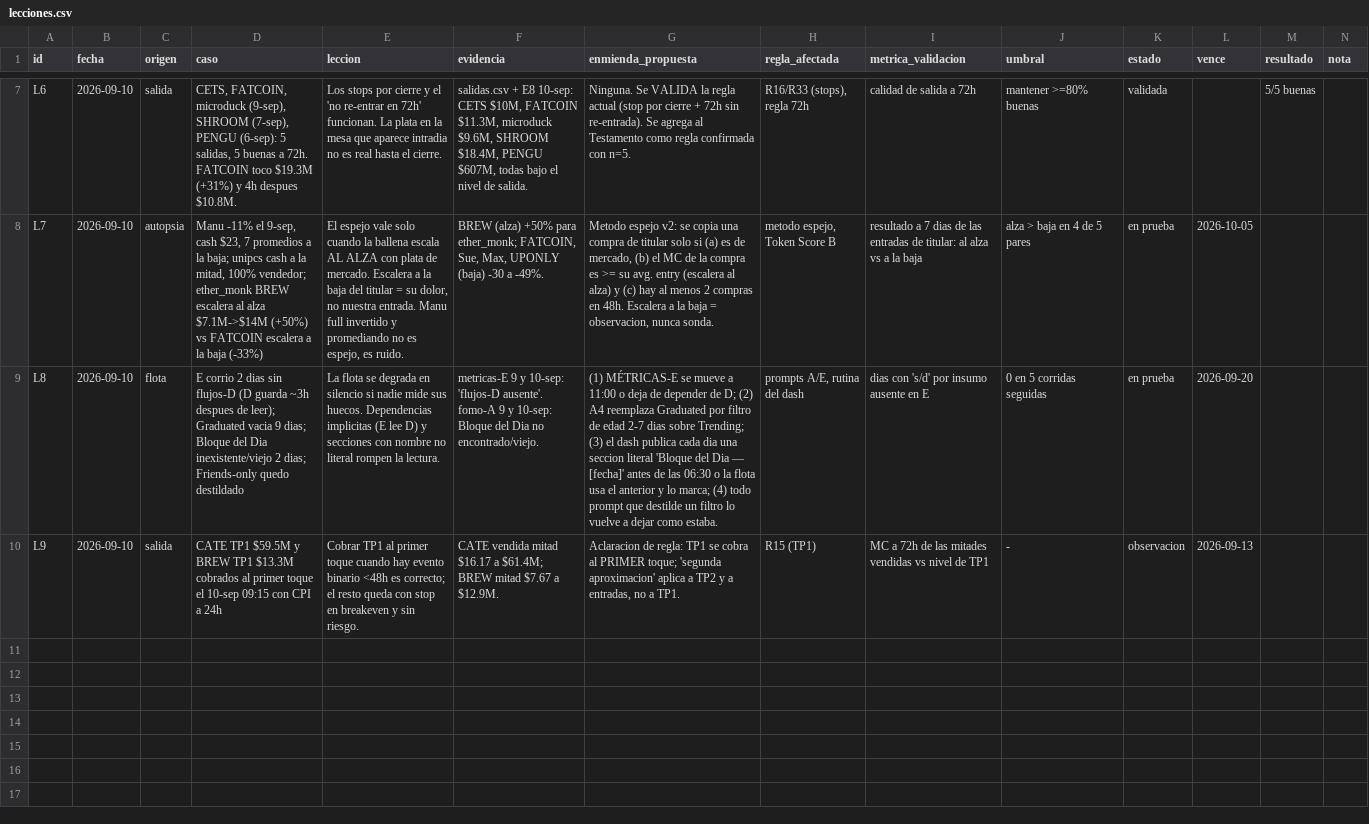
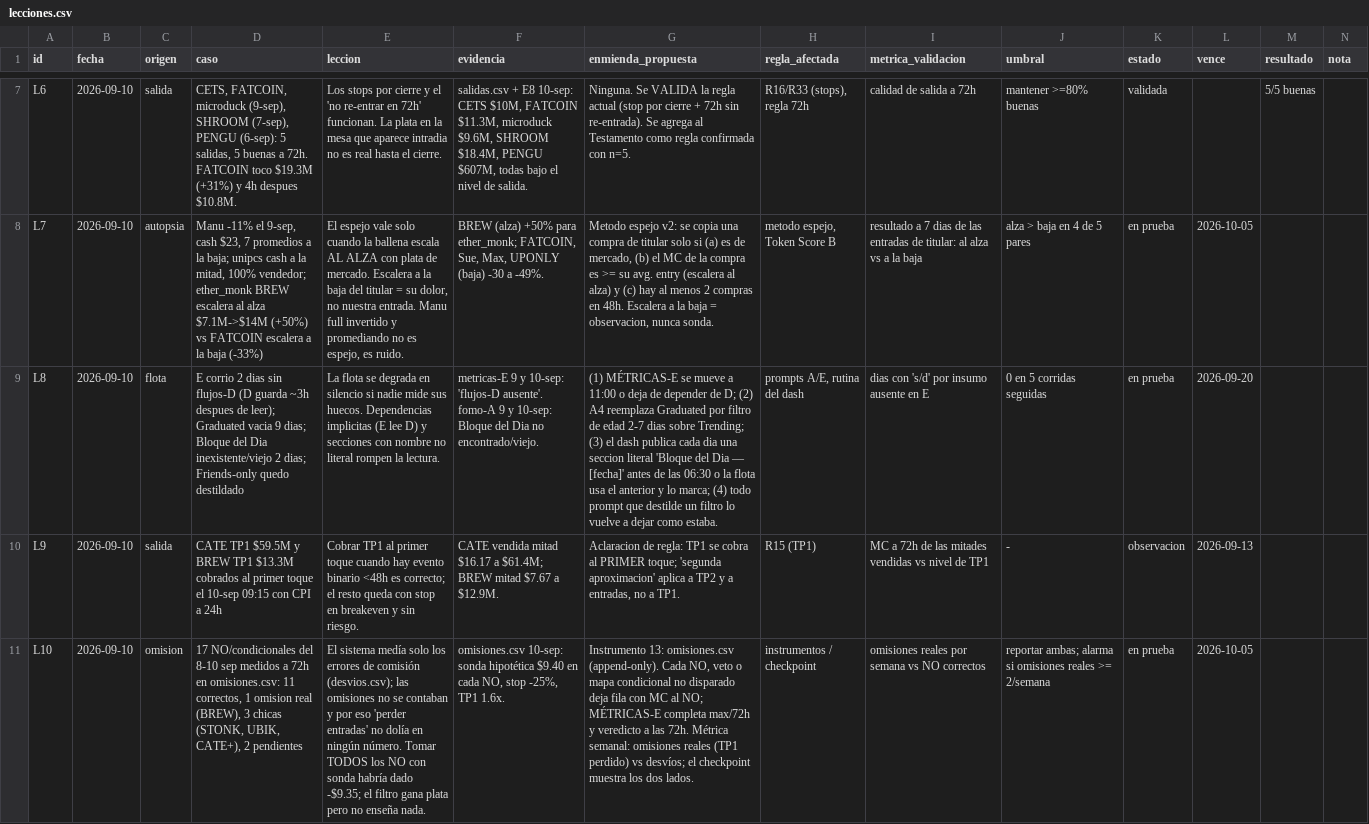
Before and after one commit to joseluis150-ui/trinchera, a CSV file: lecciones.csv, drawn as a sheet; only a part is shown, gaps mark what is left out; the diff covers the shown part only; the diff names each change by its address in the sheet, - before the commit and + after, or states it on an @@ line.

```diff
--- a/lecciones.csv
+++ b/lecciones.csv
+row 11: L10 | 2026-09-10 | omision | 17 NO/condicionales del 8-10 sep medidos a 72h en omisiones.csv: 11 correctos, 1 omision real (BREW), 3 chicas (STONK, UBIK, CATE+), 2 pendientes | El sistema medía solo los errores de comisión (desvios.csv); las omisiones no se contaban y por eso 'perder entradas' no dolía en ningún número. Tomar TODOS los NO con sonda habría dado -$9.35; el filtro gana plata pero no enseña nada. | omisiones.csv 10-sep: sonda hipotética $9.40 en cada NO, stop -25%, TP1 1.6x. | Instrumento 13: omisiones.csv (append-only). Cada NO, veto o mapa condicional no disparado deja fila con MC al NO; MÉTRICAS-E completa max/72h y veredicto a las 72h. Métrica semanal: omisiones reales (TP1 perdido) vs desvíos; el checkpoint muestra los dos lados. | instrumentos / checkpoint | omisiones reales por semana vs NO correctos | reportar ambas; alarma si omisiones reales >= 2/semana | en prueba | 2026-10-05
```
Also changed, not shown: 3 added rows elsewhere in this file, 1 other file.
